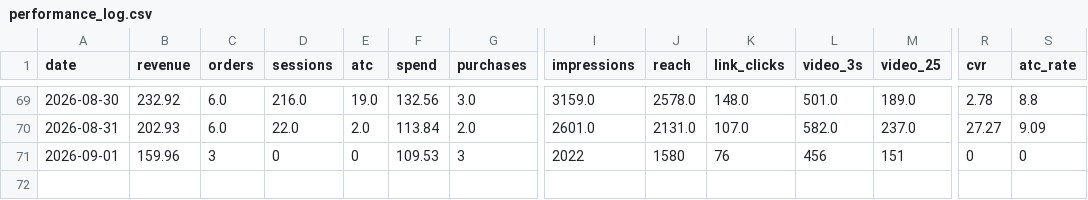
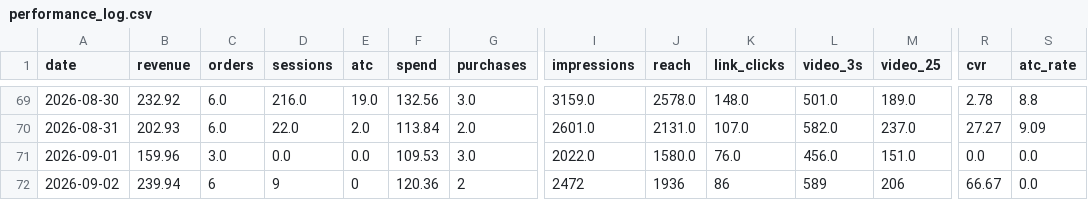
Before and after one commit to abhilokesh88/daily-kpi-dashboard, a CSV file: data/performance_log.csv, drawn as a sheet; only a part is shown, gaps mark what is left out; rows hold the shown columns only; the diff names each change by its address in the sheet, - before the commit and + after, or states it on an @@ line.

```diff
--- a/data/performance_log.csv
+++ b/data/performance_log.csv
-C71 (orders): 3
+C71 (orders): 3.0
-D71 (sessions): 0
+D71 (sessions): 0.0
-E71 (atc): 0
+E71 (atc): 0.0
-G71 (purchases): 3
+G71 (purchases): 3.0
-I71 (impressions): 2022
+I71 (impressions): 2022.0
-J71 (reach): 1580
+J71 (reach): 1580.0
-K71 (link_clicks): 76
+K71 (link_clicks): 76.0
-L71 (video_3s): 456
+L71 (video_3s): 456.0
-M71 (video_25): 151
+M71 (video_25): 151.0
-R71 (cvr): 0
+R71 (cvr): 0.0
-S71 (atc_rate): 0
+S71 (atc_rate): 0.0
+row 72: 2026-09-02 | 239.94 | 6 | 9 | 0 | 120.36 | 2 | 2472 | 1936 | 86 | 589 | 206 | 66.67 | 0.0
```
Also changed, not shown: data/ga4_summary.csv, data/history.csv, 10 other files.
